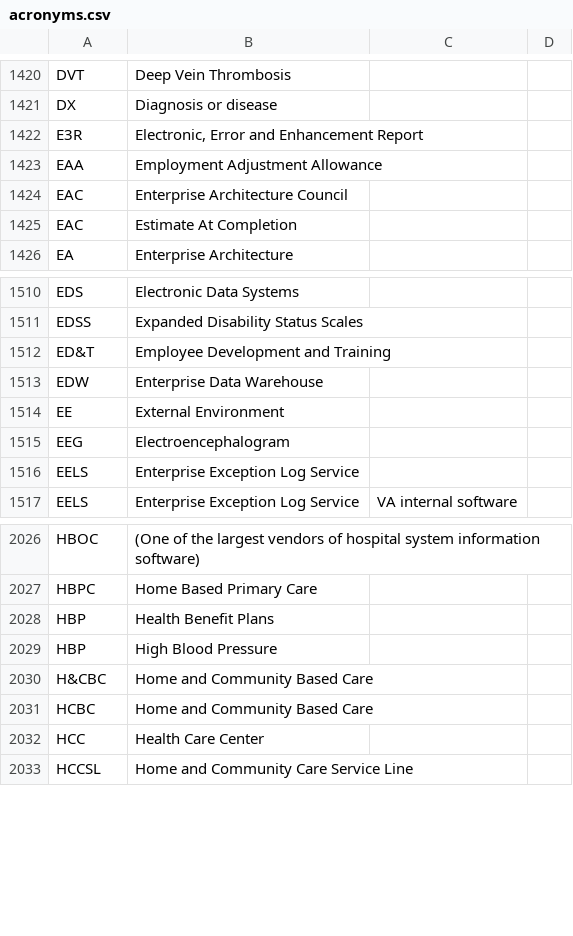
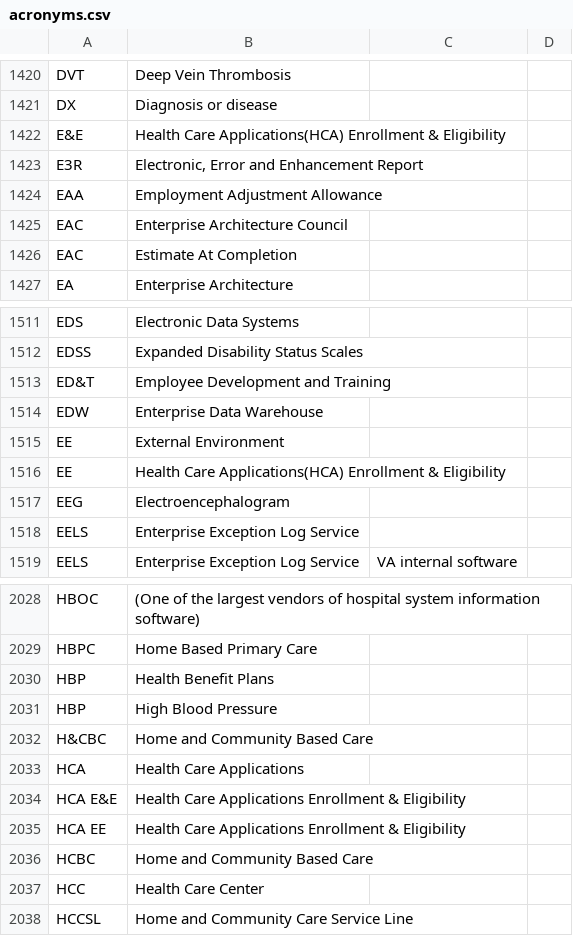
Before and after one commit to department-of-veterans-affairs/acronyms, a CSV file: acronyms.csv, drawn as a sheet; only a part is shown, gaps mark what is left out.

Commit message:
Update acronyms.csv

```diff
--- a/acronyms.csv
+++ b/acronyms.csv
@@ -1421,2 +1421,3 @@ DVT,Deep Vein Thrombosis,,
 DX,Diagnosis or disease,,
+E&E,Health Care Applications(HCA) Enrollment & Eligibility,,
 E3R,"Electronic, Error and Enhancement Report",,
@@ -1514,2 +1515,3 @@ EDW,Enterprise Data Warehouse,,
 EE,External Environment,,
+EE,Health Care Applications(HCA) Enrollment & Eligibility,,
 EEG,Electroencephalogram,,
@@ -2030,2 +2032,5 @@ HBP,High Blood Pressure,,
 H&CBC,Home and Community Based Care,,
+HCA,Health Care Applications,,
+HCA E&E,Health Care Applications Enrollment & Eligibility,,
+HCA EE,Health Care Applications Enrollment & Eligibility,,
 HCBC,Home and Community Based Care,,
```
